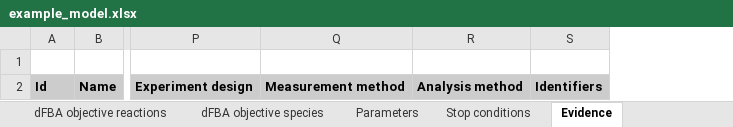
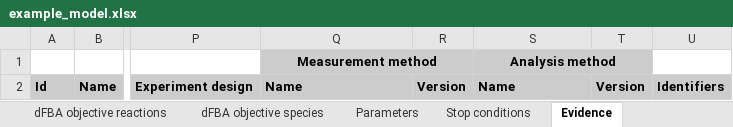
Before and after one commit to KarrLab/intro_to_wc_modeling, an Excel workbook: intro_to_wc_modeling/wc_modeling/wc_lang_tutorial/examples/example_model.xlsx, sheet Evidence, drawn as a sheet; only a part is shown, gaps mark what is left out; values as stored, in another font and other column widths than the file's, no borders; addresses are those after the commit; the diff names each change by its address in the sheet, - before the commit and + after, or states it on an @@ line.

Commit message:
updating for evidence and interpretation version metadata

```diff
--- a/intro_to_wc_modeling/wc_modeling/wc_lang_tutorial/examples/example_model.xlsx (sheet Evidence)
+++ b/intro_to_wc_modeling/wc_modeling/wc_lang_tutorial/examples/example_model.xlsx (sheet Evidence)
+column R, row 2: Version
+column T, row 2: Version
-Q1: (empty)
+Q1: Measurement method
-Q1 fill: none
+Q1 fill: #CCCCCC
+Q1:R1 merged
-S1: (empty)
+S1: Analysis method
-S1 fill: none
+S1 fill: #CCCCCC
+S1:T1 merged
-Q2: Measurement method
+Q2: Name
-S2: Analysis method
+S2: Name
```
Also changed, not shown: sheet Interpretations, sheet Compartments.
